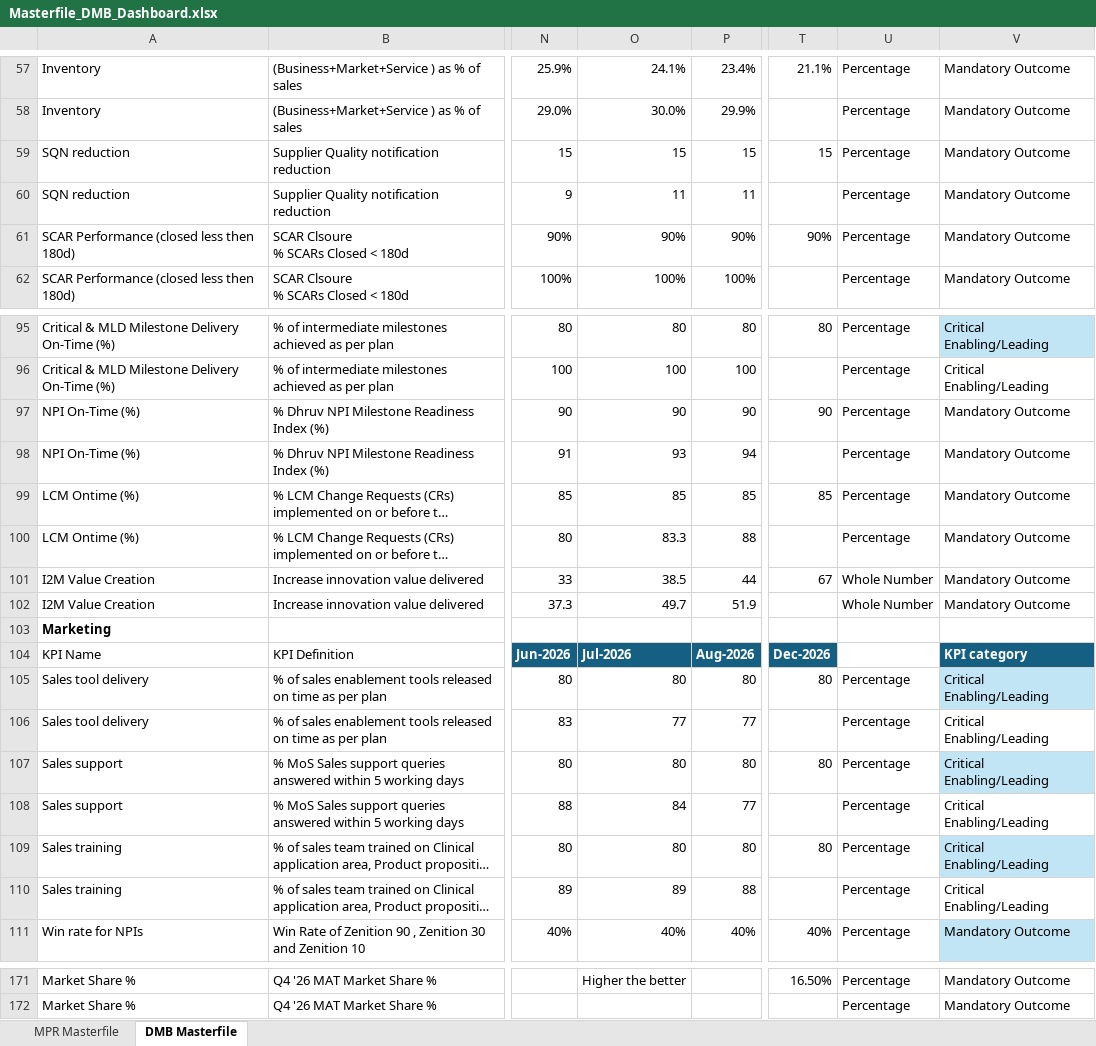
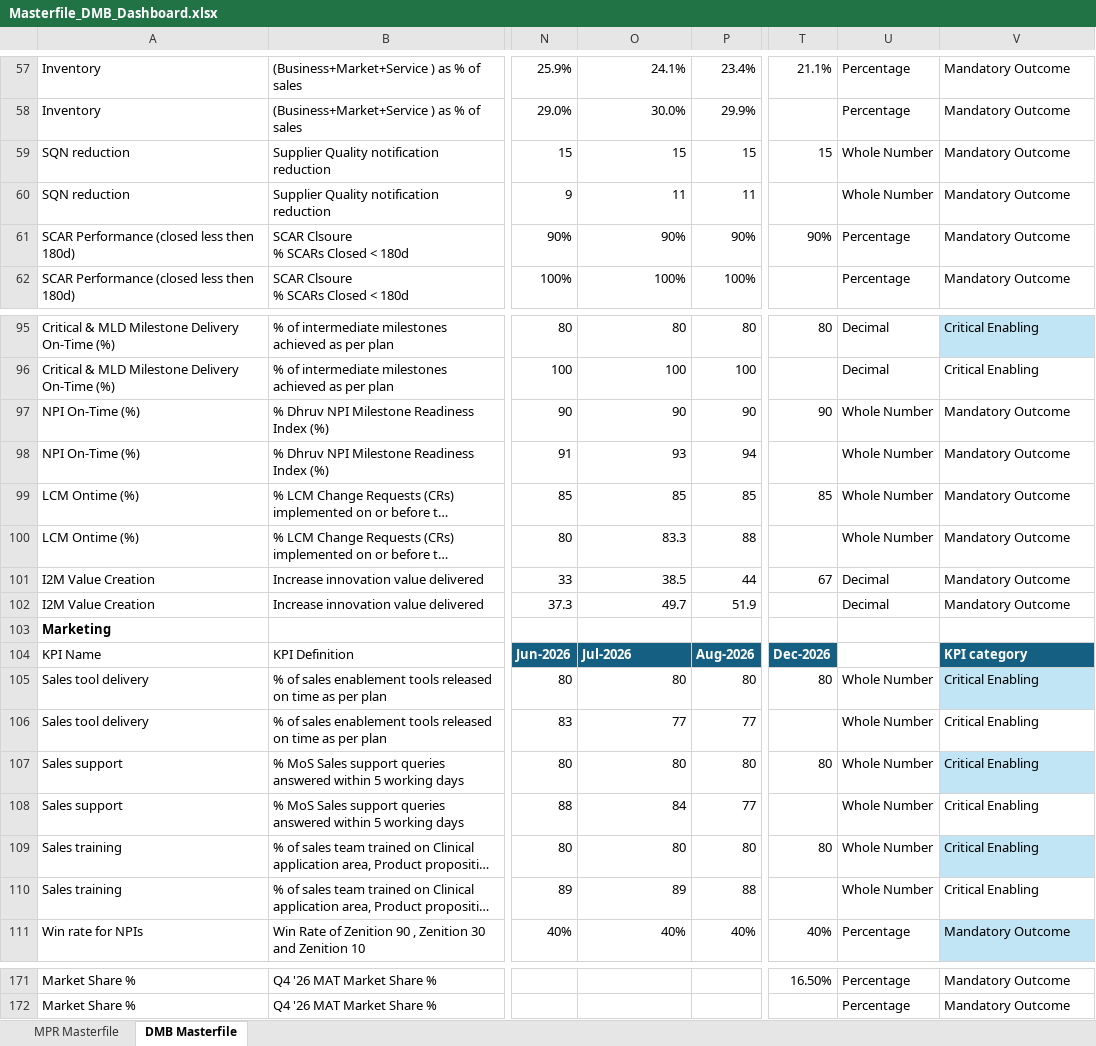
Before and after one commit to pratibha131/DMB-Dashboard, an Excel workbook: data/Masterfile_DMB_Dashboard.xlsx, sheet DMB Masterfile, drawn as a sheet; only a part is shown, gaps mark what is left out; long unchanged cells end in …; values as stored, in another font and other column widths than the file's, no borders; table styles not drawn; the diff covers the shown part only; the diff names each change by its address in the sheet, - before the commit and + after, or states it on an @@ line.

Commit message:
Auto-sync Masterfile_DMB_Dashboard.xlsx from SharePoint via live sync

```diff
--- a/data/Masterfile_DMB_Dashboard.xlsx (sheet DMB Masterfile)
+++ b/data/Masterfile_DMB_Dashboard.xlsx (sheet DMB Masterfile)
-U59:U60: Percentage
+U59:U60: Whole Number
-U95:U96: Percentage
+U95:U96: Decimal
-V95:V96: Critical Enabling/Leading
+V95:V96: Critical Enabling
-U97:U100: Percentage
+U97:U100: Whole Number
-U101:U102: Whole Number
+U101:U102: Decimal
-U105:U110: Percentage
+U105:U110: Whole Number
-V105:V110: Critical Enabling/Leading
+V105:V110: Critical Enabling
-O171: Higher the better
+O171: (empty)
```
Also changed, not shown: 143 edited cells elsewhere in this sheet, sheet MPR Masterfile, hidden cells.
